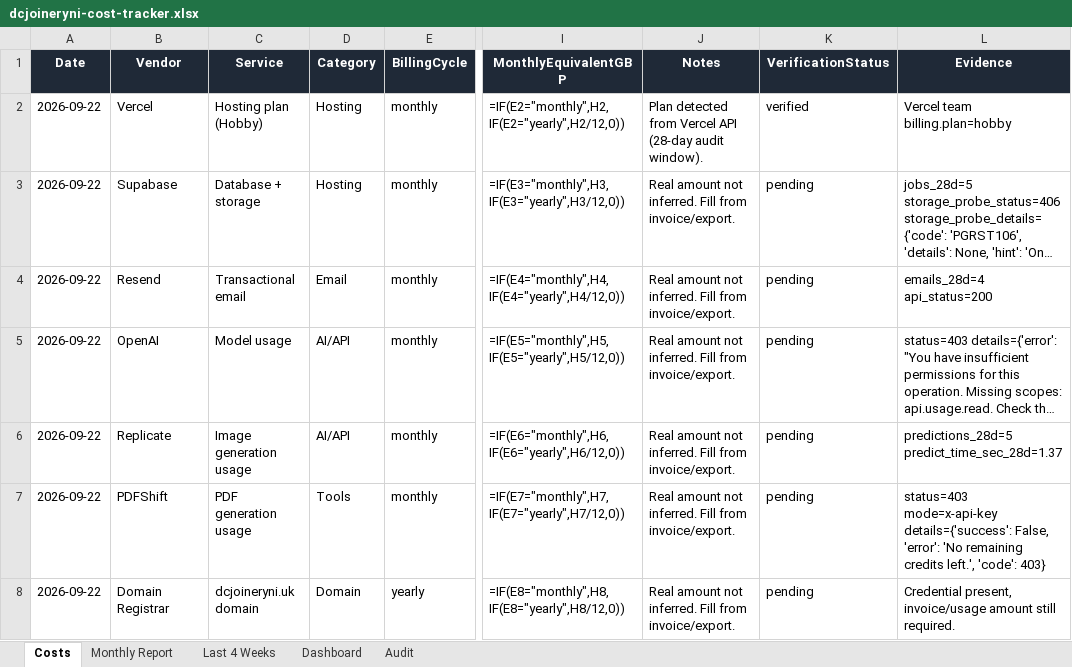
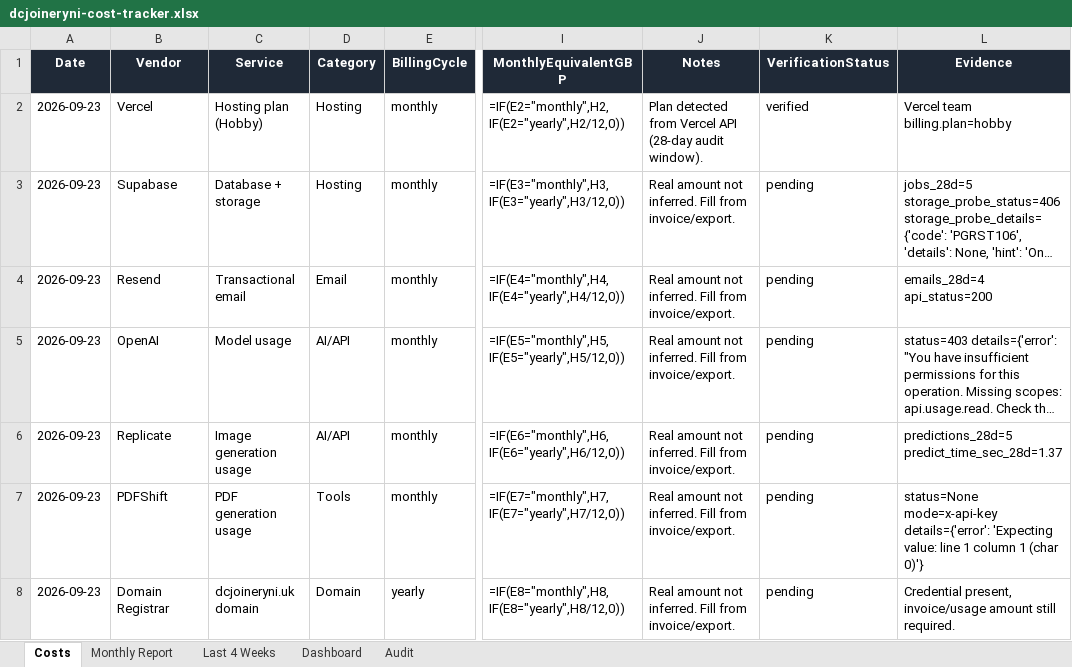
Before and after one commit to widniewski-ux/dc-joinery, an Excel workbook: ops/costs/dcjoineryni-cost-tracker.xlsx, sheet Costs, drawn as a sheet; only a part is shown, gaps mark what is left out; long unchanged cells end in …; values as stored, in another font and other column widths than the file's, no borders; formulas without a stored value are shown as written; the diff names each change by its address in the sheet, - before the commit and + after, or states it on an @@ line.

```diff
--- a/ops/costs/dcjoineryni-cost-tracker.xlsx (sheet Costs)
+++ b/ops/costs/dcjoineryni-cost-tracker.xlsx (sheet Costs)
-A2:A8 (Date): 2026-09-22
+A2:A8 (Date): 2026-09-23
-L7 (Evidence): status=403 mode=x-api-key details={'success': False, 'error': 'No remaining credits left.', 'code': 403}
+L7 (Evidence): status=None mode=x-api-key details={'error': 'Expecting value: line 1 column 1 (char 0)'}
```
Also changed, not shown: sheet Last 4 Weeks, sheet Audit, 1 other file.
